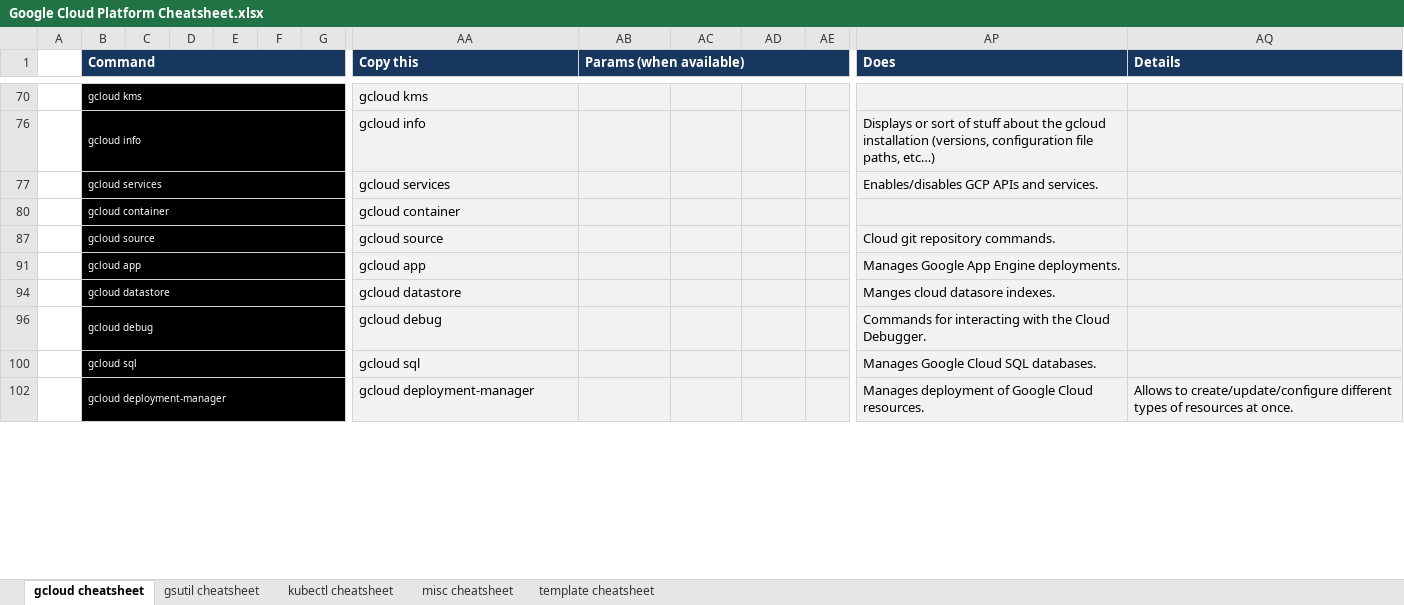
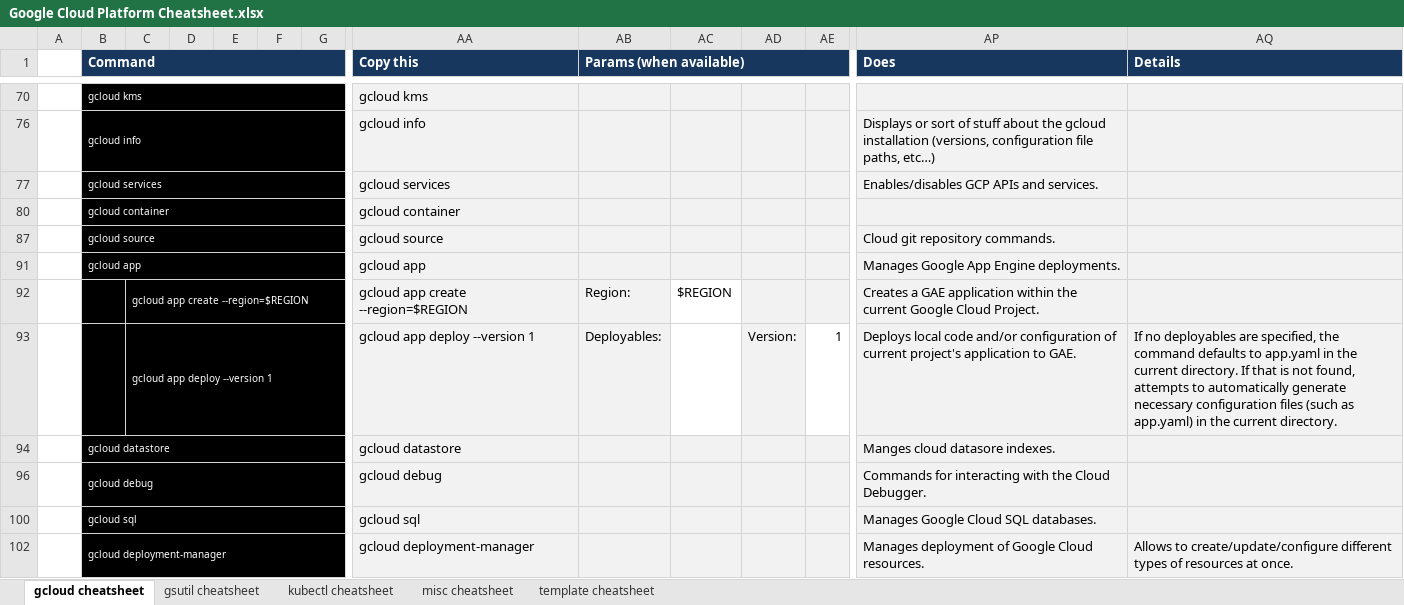
Before and after one commit to ignacio-serrano/misc, an Excel workbook: X-Project tools/Excel/Google Cloud Platform Cheatsheet.xlsx, sheet gcloud cheatsheet, drawn as a sheet; only a part is shown, gaps mark what is left out; values as stored, in another font and other column widths than the file's, no borders; rows hold the shown columns only; the diff covers the shown part only; the diff names each change by its address in the sheet, - before the commit and + after, or states it on an @@ line.

Commit message:
Added more gcloud commands.

```diff
--- a/X-Project tools/Excel/Google Cloud Platform Cheatsheet.xlsx (sheet gcloud cheatsheet)
+++ b/X-Project tools/Excel/Google Cloud Platform Cheatsheet.xlsx (sheet gcloud cheatsheet)
+row 92:  |  | gcloud app create --region=$REGION |  |  |  |  | gcloud app create --region=$REGION | Region: | $REGION |  |  | Creates a GAE application within the current Google Cloud Project.
@@ row 93 unhidden:  |  | gcloud app deploy --version 1 |  |  |  |  | gcloud app deploy --version 1 | Deployables: |  | Version: | 1 | Deploys local code and/or configuration of current project's application to GAE. | If no deployables are specified, the command defaults to app.yaml in the current directory. If that is not found, attempts to automatically generate necessary configuration files (such as app.yaml) in the current directory. @@
```
Also changed, not shown: 3 added rows and 6 hidden or unhidden rows elsewhere in this sheet, sheet gsutil cheatsheet, hidden cells.
